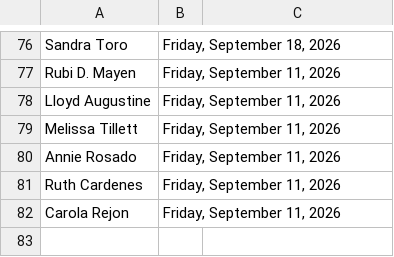
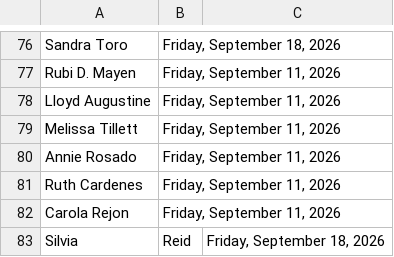
Before and after one commit to mmedinajr/certificates, a CSV file: data/ParticipantList.csv, drawn as a sheet; only a part is shown, gaps mark what is left out.

Commit message:
Reid

```diff
--- a/data/ParticipantList.csv
+++ b/data/ParticipantList.csv
@@ -82 +82,2 @@ Ruth Cardenes, "Friday, September 11, 2026"
 Carola Rejon, "Friday, September 11, 2026"
+Silvia, Reid,"Friday, September 18, 2026"
```
Also changed, not shown: 1 other file.
